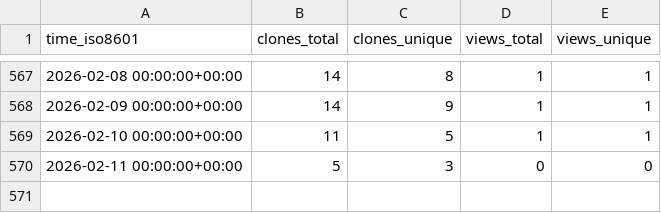
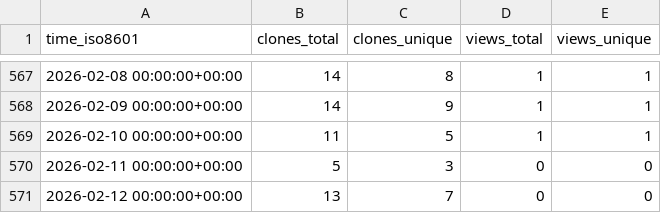
Before and after one commit to CDCgov/Opioid_SUD_MHI_MedCodes, a CSV file: CDCgov/Opioid_SUD_MHI_MedCodes/ghrs-data/views_clones_aggregate.csv, drawn as a sheet; only a part is shown, gaps mark what is left out; the diff names each change by its address in the sheet, - before the commit and + after, or states it on an @@ line.

```diff
--- a/CDCgov/Opioid_SUD_MHI_MedCodes/ghrs-data/views_clones_aggregate.csv
+++ b/CDCgov/Opioid_SUD_MHI_MedCodes/ghrs-data/views_clones_aggregate.csv
+row 571: 2026-02-12 00:00:00+00:00 | 13 | 7 | 0 | 0
```
Also changed, not shown: 1 other file.
